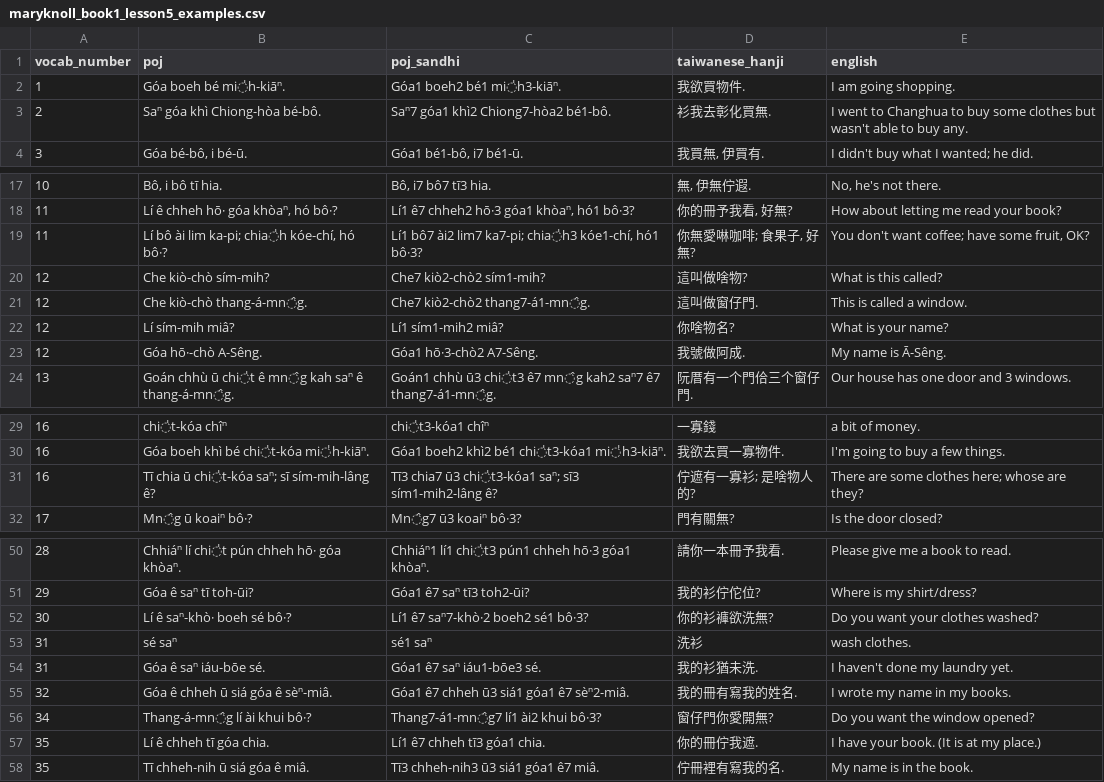
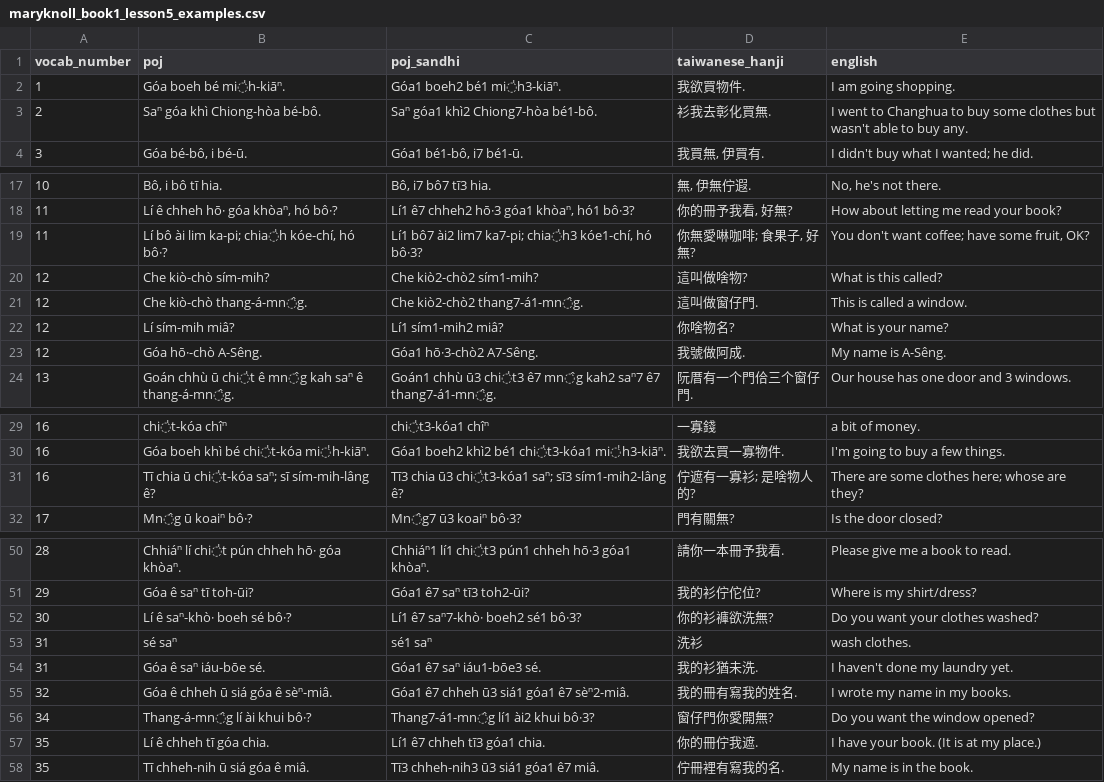
Before and after one commit to mchaver/taiwanese-anki-decks, a CSV file: maryknoll-book-1/csv/maryknoll_book1_lesson5_examples.csv, drawn as a sheet; only a part is shown, gaps mark what is left out.

Commit message:
Fix tone sandhi errors

```diff
--- a/maryknoll-book-1/csv/maryknoll_book1_lesson5_examples.csv
+++ b/maryknoll-book-1/csv/maryknoll_book1_lesson5_examples.csv
@@ -2,3 +2,3 @@ vocab_number,poj,poj_sandhi,taiwanese_hanji,english
 1,Góa boeh bé mi̍h-kiāⁿ.,Góa1 boeh2 bé1 mi̍h3-kiāⁿ.,我欲買物件.,"I am going shopping."
-2,Saⁿ góa khì Chiong-hòa bé-bô.,Saⁿ7 góa1 khì2 Chiong7-hòa2 bé1-bô.,衫我去彰化買無.,I went to Changhua to buy some clothes but wasn't able to buy any.
+2,Saⁿ góa khì Chiong-hòa bé-bô.,Saⁿ góa1 khì2 Chiong7-hòa bé1-bô.,衫我去彰化買無.,I went to Changhua to buy some clothes but wasn't able to buy any.
 3,"Góa bé-bô, i bé-ū.","Góa1 bé1-bô, i7 bé1-ū.","我買無, 伊買有.",I didn't buy what I wanted; he did.
@@ -18,7 +18,7 @@ vocab_number,poj,poj_sandhi,taiwanese_hanji,english
 11,"Lí ê chheh hō· góa khòaⁿ, hó bô·?","Lí1 ê7 chheh2 hō·3 góa1 khòaⁿ, hó1 bô·3?","你的冊予我看, 好無?",How about letting me read your book?
-11,"Lí bô ài lim ka-pi; chia̍h kóe-chí, hó bô·?","Lí1 bô7 ài2 lim7 ka7-pi; chia̍h3 kóe1-chí, hó1 bô·3?","你無愛啉咖啡; 食果子, 好無?","You don't want coffee; have some fruit, OK?"
-12,Che kiò-chò sím-mih?,Che7 kiò2-chò2 sím1-mih?,這叫做啥物?,What is this called?
-12,Che kiò-chò thang-á-mn̂g.,Che7 kiò2-chò2 thang7-á1-mn̂g.,這叫做窗仔門.,This is called a window.
+11,"Lí bô ài lim ka-pi; chia̍h kóe-chí, hó bô·?","Lí1 bô7 ài2 lim7 ka7-pi; chia̍h3 kóe1-chí, hó bô·3?","你無愛啉咖啡; 食果子, 好無?","You don't want coffee; have some fruit, OK?"
+12,Che kiò-chò sím-mih?,Che kiò2-chò2 sím1-mih?,這叫做啥物?,What is this called?
+12,Che kiò-chò thang-á-mn̂g.,Che kiò2-chò2 thang7-á1-mn̂g.,這叫做窗仔門.,This is called a window.
 12,Lí sím-mih miâ?,Lí1 sím1-mih2 miâ?,你啥物名?,What is your name?
-12,Góa hō·-chò A-Sêng.,Góa1 hō·3-chò2 A7-Sêng.,我號做阿成.,My name is Ā-Sêng.
+12,Góa hō·-chò A-Sêng.,Góa1 hō·3-chò2 A7-Sêng.,我號做阿成.,My name is A-Sêng.
 13,Goán chhù ū chi̍t ê mn̂g kah saⁿ ê thang-á-mn̂g.,Goán1 chhù ū3 chi̍t3 ê7 mn̂g kah2 saⁿ7 ê7 thang7-á1-mn̂g.,阮厝有一个門佮三个窗仔門.,Our house has one door and 3 windows.
@@ -30,3 +30,3 @@ vocab_number,poj,poj_sandhi,taiwanese_hanji,english
 16,Góa boeh khì bé chi̍t-kóa mi̍h-kiāⁿ.,Góa1 boeh2 khì2 bé1 chi̍t3-kóa1 mi̍h3-kiāⁿ.,我欲去買一寡物件.,I'm going to buy a few things.
-16,"Tī chia ū chi̍t-kóa saⁿ; sī sím-mih-lâng ê?","Tī3 chia7 ū3 chi̍t3-kóa1 saⁿ; sī3 sím1-mih2-lâng ê?","佇遮有一寡衫; 是啥物人的?",There are some clothes here; whose are they?
+16,"Tī chia ū chi̍t-kóa saⁿ; sī sím-mih-lâng ê?","Tī3 chia ū3 chi̍t3-kóa1 saⁿ; sī3 sím1-mih2-lâng ê?","佇遮有一寡衫; 是啥物人的?",There are some clothes here; whose are they?
 17,Mn̂g ū koaiⁿ bô·?,Mn̂g7 ū3 koaiⁿ bô·3?,門有關無?,Is the door closed?
@@ -51,3 +51,3 @@ vocab_number,poj,poj_sandhi,taiwanese_hanji,english
 29,Góa ê saⁿ tī toh-ūi?,Góa1 ê7 saⁿ tī3 toh2-ūi?,我的衫佇佗位?,Where is my shirt/dress?
-30,Lí ê saⁿ-khò· boeh sé bô·?,Lí1 ê7 saⁿ7-khò·2 boeh2 sé1 bô·3?,你的衫褲欲洗無?,Do you want your clothes washed?
+30,Lí ê saⁿ-khò· boeh sé bô·?,Lí1 ê7 saⁿ7-khò· boeh2 sé1 bô·3?,你的衫褲欲洗無?,Do you want your clothes washed?
 31,sé saⁿ,sé1 saⁿ,洗衫,wash clothes.
@@ -55,3 +55,3 @@ vocab_number,poj,poj_sandhi,taiwanese_hanji,english
 32,Góa ê chheh ū siá góa ê sèⁿ-miâ.,Góa1 ê7 chheh ū3 siá1 góa1 ê7 sèⁿ2-miâ.,我的冊有寫我的姓名.,I wrote my name in my books.
-34,Thang-á-mn̂g lí ài khui bô·?,Thang7-á1-mn̂g7 lí1 ài2 khui bô·3?,窗仔門你愛開無?,Do you want the window opened?
+34,Thang-á-mn̂g lí ài khui bô·?,Thang7-á1-mn̂g lí1 ài2 khui bô·3?,窗仔門你愛開無?,Do you want the window opened?
 35,Lí ê chheh tī góa chia.,Lí1 ê7 chheh tī3 góa1 chia.,你的冊佇我遮.,I have your book. (It is at my place.)
```
Also changed, not shown: 2 other files.
